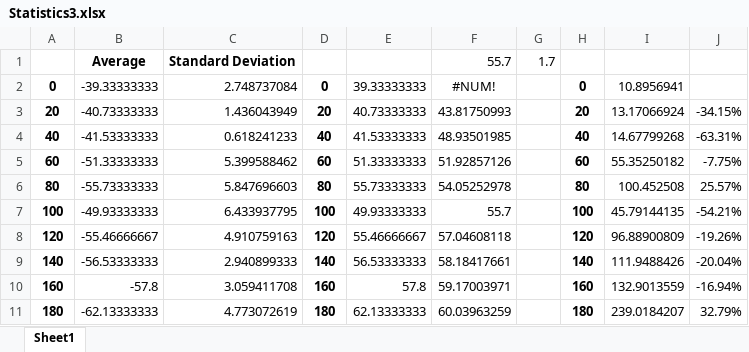
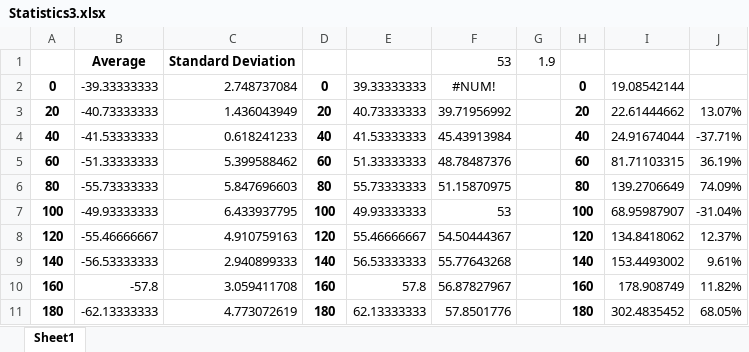
Before and after one commit to JADM98/Vamia-SerialPortReading, an Excel workbook: Measurements/Test 3 - No obstacles VamiaV0/Statistics3.xlsx, sheet Sheet1, drawn as a sheet; only a part is shown; values as stored, in another font and other column widths than the file's, no borders; charts and pictures not drawn; the diff covers the shown part only; the diff names each change by its address in the sheet, - before the commit and + after, or states it on an @@ line.

```diff
--- a/Measurements/Test 3 - No obstacles VamiaV0/Statistics3.xlsx (sheet Sheet1)
+++ b/Measurements/Test 3 - No obstacles VamiaV0/Statistics3.xlsx (sheet Sheet1)
-F1: 55.7
+F1: 53
-G1: 1.7
+G1: 1.9
-I2: 10.8956941
+I2: 19.08542144
-F3: 43.81750993
+F3: 39.71956992
-I3: 13.17066924
+I3: 22.61444662
-J3: -34.15%
+J3: 13.07%
-F4: 48.93501985
+F4: 45.43913984
-I4: 14.67799268
+I4: 24.91674044
-J4: -63.31%
+J4: -37.71%
-F5: 51.92857126
+F5: 48.78487376
-I5: 55.35250182
+I5: 81.71103315
-J5: -7.75%
+J5: 36.19%
-F6: 54.05252978
+F6: 51.15870975
-I6: 100.452508
+I6: 139.2706649
-J6: 25.57%
+J6: 74.09%
-F7: 55.7
+F7: 53
-I7: 45.79144135
+I7: 68.95987907
-J7: -54.21%
+J7: -31.04%
-F8: 57.04608118
+F8: 54.50444367
-I8: 96.88900809
+I8: 134.8418062
-J8: -19.26%
+J8: 12.37%
-F9: 58.18417661
+F9: 55.77643268
-I9: 111.9488426
+I9: 153.4493002
-J9: -20.04%
+J9: 9.61%
-F10: 59.17003971
+F10: 56.87827967
-I10: 132.9013559
+I10: 178.908749
-J10: -16.94%
+J10: 11.82%
-F11: 60.03963259
+F11: 57.8501776
-I11: 239.0184207
+I11: 302.4835452
-J11: 32.79%
+J11: 68.05%
```
Also changed, not shown: 31 edited cells elsewhere in this sheet, charts or pictures, Measurements/Test 1 - No obstacles/Statistics2.xlsx, Measurements/Test 2 - Chair obstacle/Statistics.xlsx, 4 other files.
